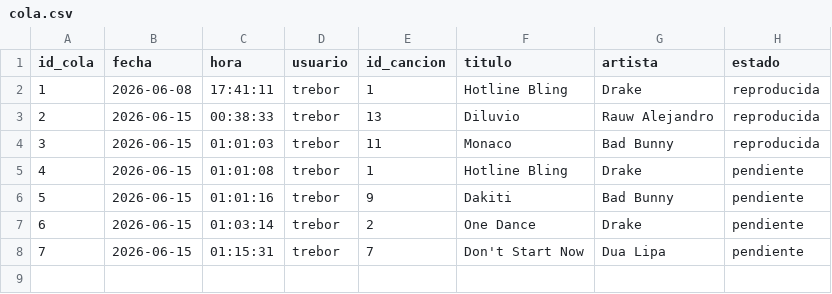
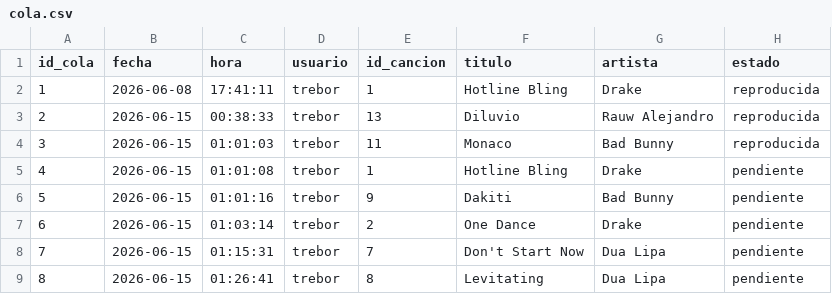
Before and after one commit to MarnueLgh/KaraokeSOM, a CSV file: queue/cola.csv, drawn as a sheet.

```diff
--- a/queue/cola.csv
+++ b/queue/cola.csv
@@ -8 +8,2 @@ id_cola,fecha,hora,usuario,id_cancion,titulo,artista,estado
 7,2026-06-15,01:15:31,trebor,7,Don't Start Now,Dua Lipa,pendiente
+8,2026-06-15,01:26:41,trebor,8,Levitating,Dua Lipa,pendiente
```
Also changed, not shown: 1 other file.
